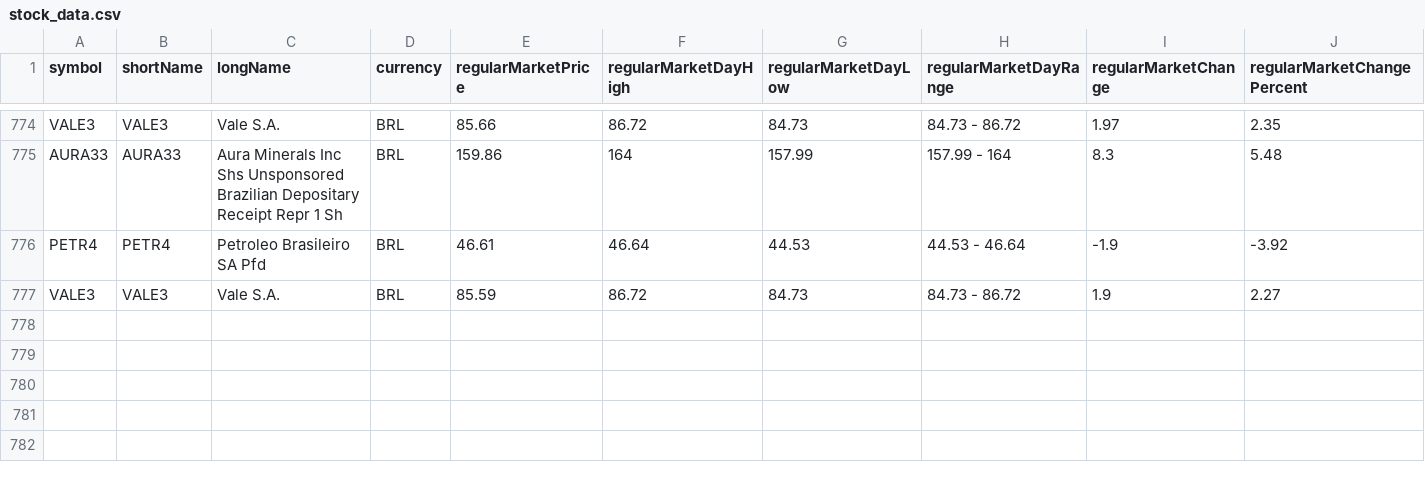
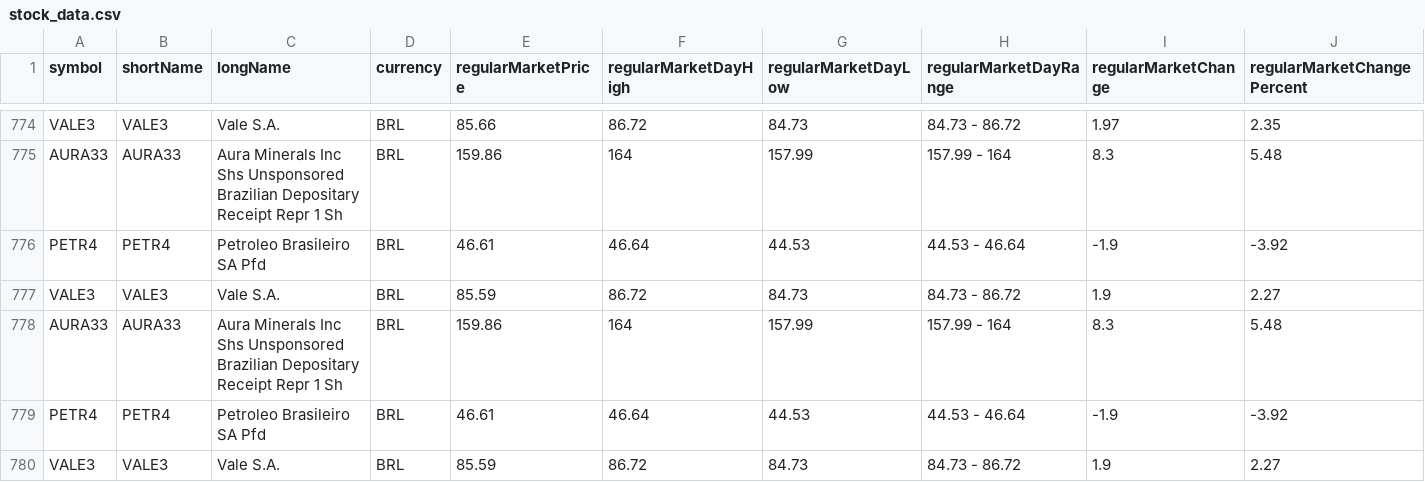
Before and after one commit to nelsoneltz/stock_monitor_bot, a CSV file: stock_data.csv, drawn as a sheet; only a part is shown, gaps mark what is left out; rows hold the shown columns only; the diff names each change by its address in the sheet, - before the commit and + after, or states it on an @@ line.

```diff
--- a/stock_data.csv
+++ b/stock_data.csv
+row 778: AURA33 | AURA33 | Aura Minerals Inc Shs Unsponsored Brazilian Depositary Receipt Repr 1 Sh | BRL | 159.86 | 164 | 157.99 | 157.99 - 164 | 8.3 | 5.48
+row 779: PETR4 | PETR4 | Petroleo Brasileiro SA Pfd | BRL | 46.61 | 46.64 | 44.53 | 44.53 - 46.64 | -1.9 | -3.92
+row 780: VALE3 | VALE3 | Vale S.A. | BRL | 85.59 | 86.72 | 84.73 | 84.73 - 86.72 | 1.9 | 2.27
```
Also changed, not shown: 3 other files.
